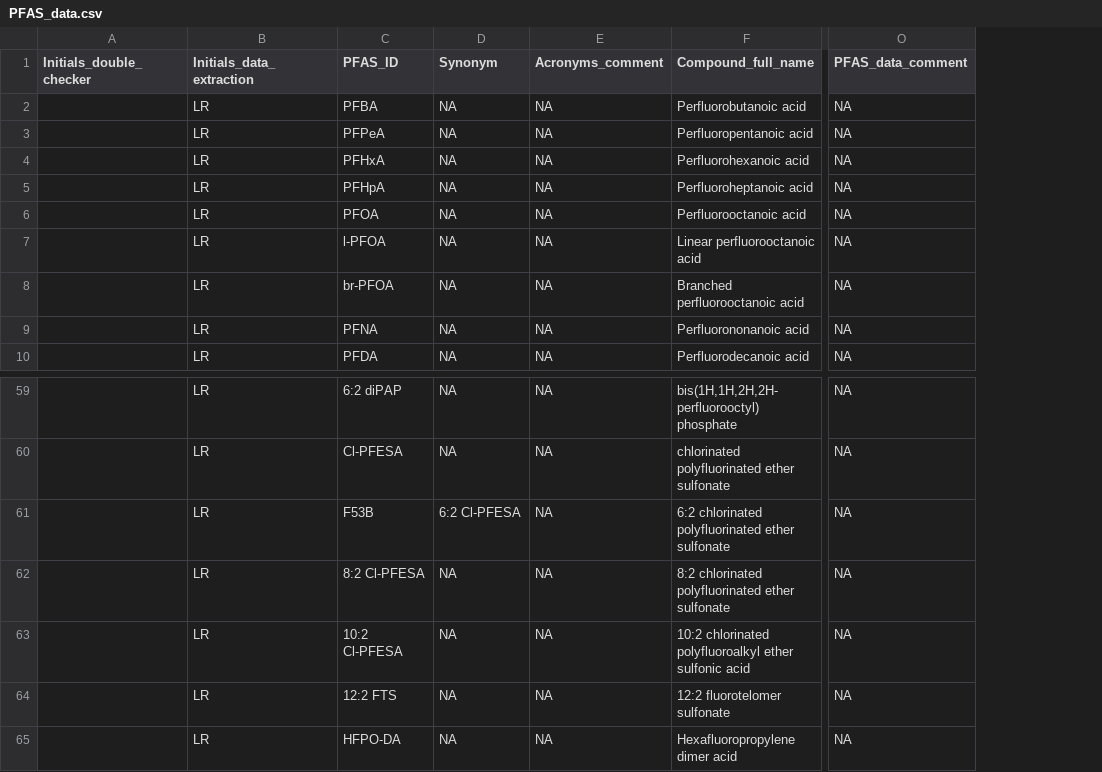
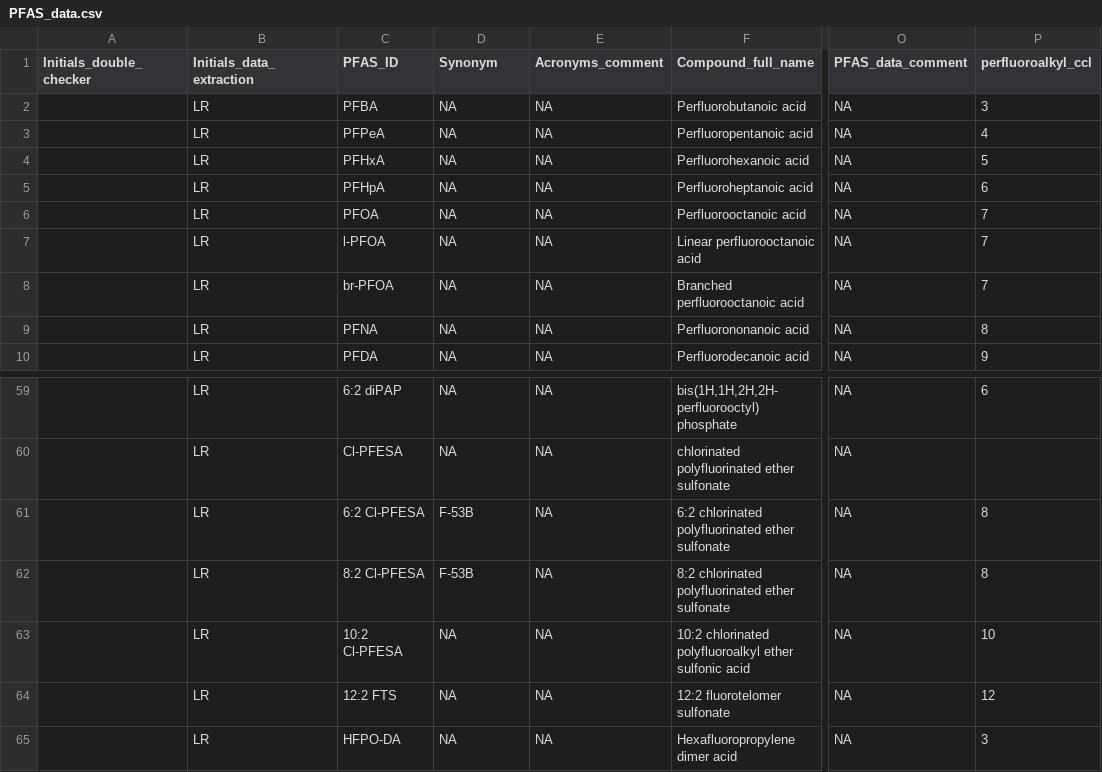
Before and after one commit to ThisIsLorenzo/PFAS_Trophic_Magnification, a CSV file: data/PFAS_data.csv, drawn as a sheet; only a part is shown, gaps mark what is left out; the diff names each change by its address in the sheet, - before the commit and + after, or states it on an @@ line.

Commit message:
Tidying data folder

```diff
--- a/data/PFAS_data.csv
+++ b/data/PFAS_data.csv
+column P (perfluoroalkyl_ccl), rows 2-10: 3 | 4 | 5 | 6 | 7 | 7 | 7 | 8 | 9; rows 59-65: 6 |  | 8 | 8 | 10 | 12 | 3
-C61 (PFAS_ID): F53B
+C61 (PFAS_ID): 6:2 Cl-PFESA
-D61 (Synonym): 6:2 Cl-PFESA
+D61 (Synonym): F-53B
-D62 (Synonym): NA
+D62 (Synonym): F-53B
```
Also changed, not shown: data/study_data.csv, 5 other files.
